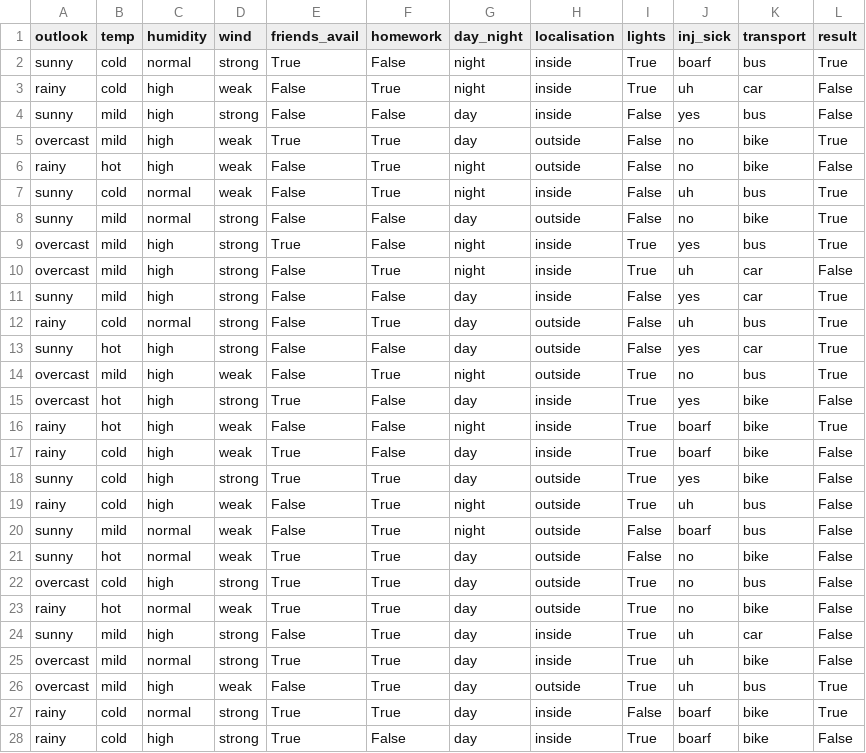
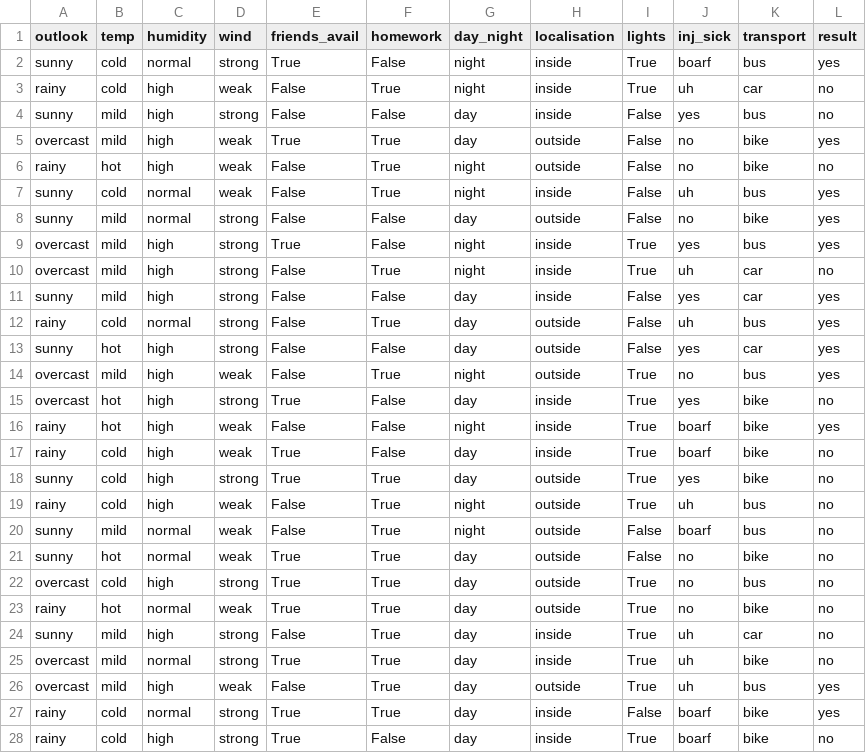
Before and after one commit to S-HENR/ID3, a CSV file: py-id3/db/data.csv, drawn as a sheet; only a part is shown; the diff covers the shown part only.

```diff
--- a/py-id3/db/data.csv
+++ b/py-id3/db/data.csv
@@ -1,28 +1,28 @@
 outlook,temp,humidity,wind,friends_avail,homework,day_night,localisation,lights,inj_sick,transport,result
-sunny,cold,normal,strong,True,False,night,inside,True,boarf,bus,True
-rainy,cold,high,weak,False,True,night,inside,True,uh,car,False
-sunny,mild,high,strong,False,False,day,inside,False,yes,bus,False
-overcast,mild,high,weak,True,True,day,outside,False,no,bike,True
-rainy,hot,high,weak,False,True,night,outside,False,no,bike,False
-sunny,cold,normal,weak,False,True,night,inside,False,uh,bus,True
-sunny,mild,normal,strong,False,False,day,outside,False,no,bike,True
-overcast,mild,high,strong,True,False,night,inside,True,yes,bus,True
-overcast,mild,high,strong,False,True,night,inside,True,uh,car,False
-sunny,mild,high,strong,False,False,day,inside,False,yes,car,True
-rainy,cold,normal,strong,False,True,day,outside,False,uh,bus,True
-sunny,hot,high,strong,False,False,day,outside,False,yes,car,True
-overcast,mild,high,weak,False,True,night,outside,True,no,bus,True
-overcast,hot,high,strong,True,False,day,inside,True,yes,bike,False
-rainy,hot,high,weak,False,False,night,inside,True,boarf,bike,True
-rainy,cold,high,weak,True,False,day,inside,True,boarf,bike,False
-sunny,cold,high,strong,True,True,day,outside,True,yes,bike,False
-rainy,cold,high,weak,False,True,night,outside,True,uh,bus,False
-sunny,mild,normal,weak,False,True,night,outside,False,boarf,bus,False
-sunny,hot,normal,weak,True,True,day,outside,False,no,bike,False
-overcast,cold,high,strong,True,True,day,outside,True,no,bus,False
-rainy,hot,normal,weak,True,True,day,outside,True,no,bike,False
-sunny,mild,high,strong,False,True,day,inside,True,uh,car,False
-overcast,mild,normal,strong,True,True,day,inside,True,uh,bike,False
-overcast,mild,high,weak,False,True,day,outside,True,uh,bus,True
-rainy,cold,normal,strong,True,True,day,inside,False,boarf,bike,True
-rainy,cold,high,strong,True,False,day,inside,True,boarf,bike,False
+sunny,cold,normal,strong,True,False,night,inside,True,boarf,bus,yes
+rainy,cold,high,weak,False,True,night,inside,True,uh,car,no
+sunny,mild,high,strong,False,False,day,inside,False,yes,bus,no
+overcast,mild,high,weak,True,True,day,outside,False,no,bike,yes
+rainy,hot,high,weak,False,True,night,outside,False,no,bike,no
+sunny,cold,normal,weak,False,True,night,inside,False,uh,bus,yes
+sunny,mild,normal,strong,False,False,day,outside,False,no,bike,yes
+overcast,mild,high,strong,True,False,night,inside,True,yes,bus,yes
+overcast,mild,high,strong,False,True,night,inside,True,uh,car,no
+sunny,mild,high,strong,False,False,day,inside,False,yes,car,yes
+rainy,cold,normal,strong,False,True,day,outside,False,uh,bus,yes
+sunny,hot,high,strong,False,False,day,outside,False,yes,car,yes
+overcast,mild,high,weak,False,True,night,outside,True,no,bus,yes
+overcast,hot,high,strong,True,False,day,inside,True,yes,bike,no
+rainy,hot,high,weak,False,False,night,inside,True,boarf,bike,yes
+rainy,cold,high,weak,True,False,day,inside,True,boarf,bike,no
+sunny,cold,high,strong,True,True,day,outside,True,yes,bike,no
+rainy,cold,high,weak,False,True,night,outside,True,uh,bus,no
+sunny,mild,normal,weak,False,True,night,outside,False,boarf,bus,no
+sunny,hot,normal,weak,True,True,day,outside,False,no,bike,no
+overcast,cold,high,strong,True,True,day,outside,True,no,bus,no
+rainy,hot,normal,weak,True,True,day,outside,True,no,bike,no
+sunny,mild,high,strong,False,True,day,inside,True,uh,car,no
+overcast,mild,normal,strong,True,True,day,inside,True,uh,bike,no
+overcast,mild,high,weak,False,True,day,outside,True,uh,bus,yes
+rainy,cold,normal,strong,True,True,day,inside,False,boarf,bike,yes
+rainy,cold,high,strong,True,False,day,inside,True,boarf,bike,no
```
Also changed, not shown: 3 edited cells elsewhere in this file, 3 other files.
